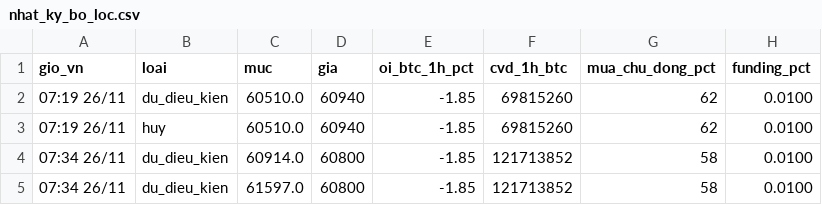
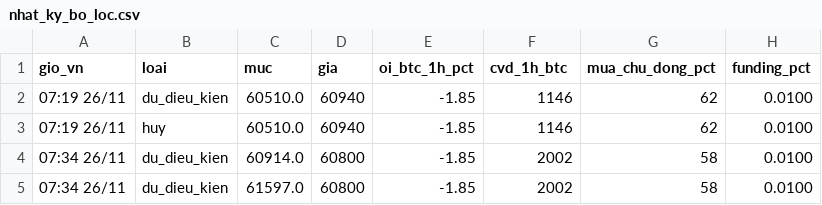
Before and after one commit to ngocdung210482-cloud/hop-signal, a CSV file: nhat_ky_bo_loc.csv, drawn as a sheet.

```diff
--- a/nhat_ky_bo_loc.csv
+++ b/nhat_ky_bo_loc.csv
@@ -1,5 +1,5 @@
 gio_vn,loai,muc,gia,oi_btc_1h_pct,cvd_1h_btc,mua_chu_dong_pct,funding_pct
-07:19 26/11,du_dieu_kien,60510.0,60940,-1.85,69815260,62,0.0100
-07:19 26/11,huy,60510.0,60940,-1.85,69815260,62,0.0100
-07:34 26/11,du_dieu_kien,60914.0,60800,-1.85,121713852,58,0.0100
-07:34 26/11,du_dieu_kien,61597.0,60800,-1.85,121713852,58,0.0100
+07:19 26/11,du_dieu_kien,60510.0,60940,-1.85,1146,62,0.0100
+07:19 26/11,huy,60510.0,60940,-1.85,1146,62,0.0100
+07:34 26/11,du_dieu_kien,60914.0,60800,-1.85,2002,58,0.0100
+07:34 26/11,du_dieu_kien,61597.0,60800,-1.85,2002,58,0.0100
```
Also changed, not shown: 1 other file.
